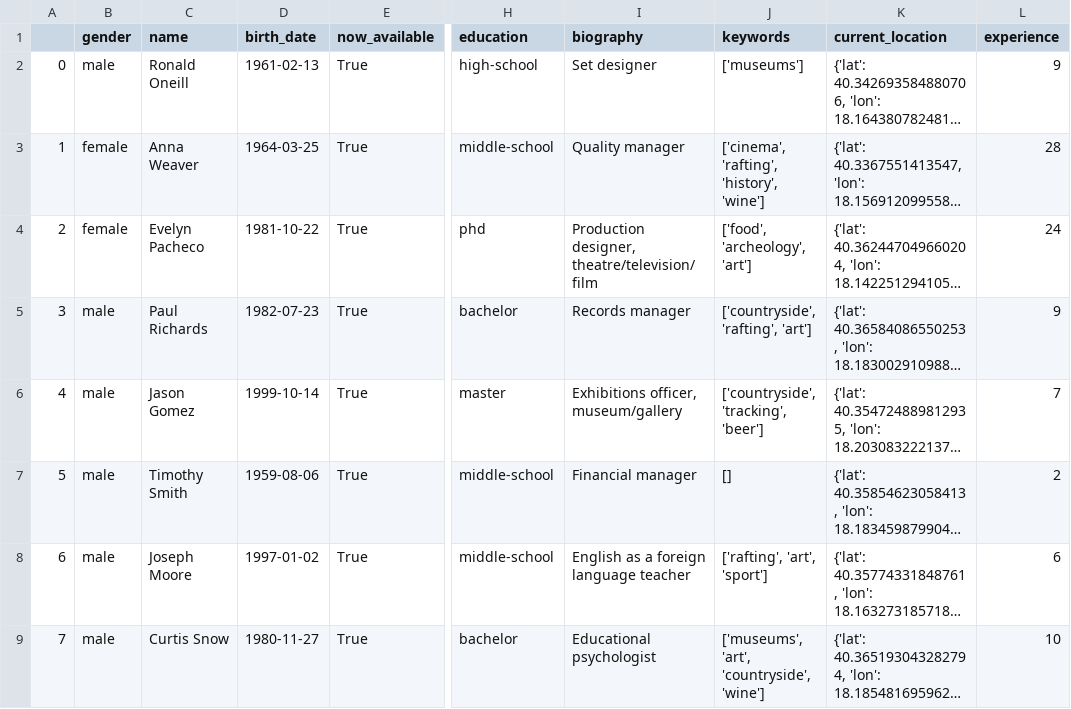
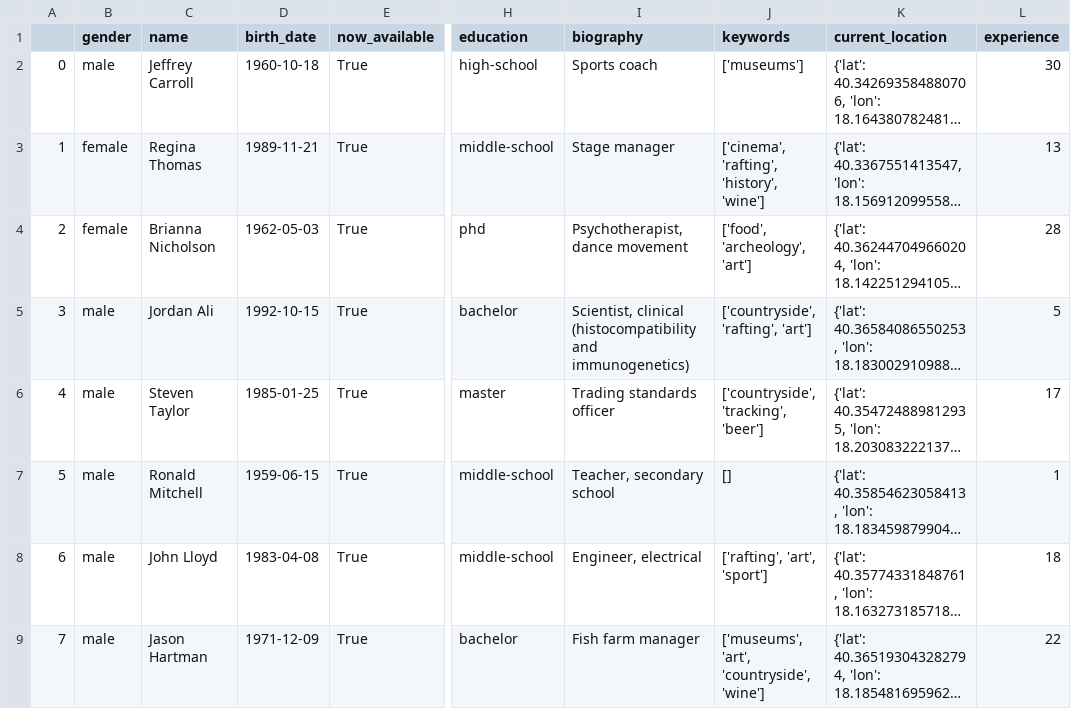
Before and after one commit to LorenzoAicardi/AsTourX, a CSV file: recommendersystem/Data/guides_40.csv, drawn as a sheet; only a part is shown, gaps mark what is left out; long unchanged cells end in …; the diff covers the shown part only; the diff names each change by its address in the sheet, - before the commit and + after, or states it on an @@ line.

```diff
--- a/recommendersystem/Data/guides_40.csv
+++ b/recommendersystem/Data/guides_40.csv
-C2 (name): Ronald Oneill
+C2 (name): Jeffrey Carroll
-D2 (birth_date): 1961-02-13
+D2 (birth_date): 1960-10-18
-I2 (biography): Set designer
+I2 (biography): Sports coach
-L2 (experience): 9
+L2 (experience): 30
-C3 (name): Anna Weaver
+C3 (name): Regina Thomas
-D3 (birth_date): 1964-03-25
+D3 (birth_date): 1989-11-21
-I3 (biography): Quality manager
+I3 (biography): Stage manager
-L3 (experience): 28
+L3 (experience): 13
-C4 (name): Evelyn Pacheco
+C4 (name): Brianna Nicholson
-D4 (birth_date): 1981-10-22
+D4 (birth_date): 1962-05-03
-I4 (biography): Production designer, theatre/television/film
+I4 (biography): Psychotherapist, dance movement
-L4 (experience): 24
+L4 (experience): 28
-C5 (name): Paul Richards
+C5 (name): Jordan Ali
-D5 (birth_date): 1982-07-23
+D5 (birth_date): 1992-10-15
-I5 (biography): Records manager
+I5 (biography): Scientist, clinical (histocompatibility and immunogenetics)
-L5 (experience): 9
+L5 (experience): 5
-C6 (name): Jason Gomez
+C6 (name): Steven Taylor
-D6 (birth_date): 1999-10-14
+D6 (birth_date): 1985-01-25
-I6 (biography): Exhibitions officer, museum/gallery
+I6 (biography): Trading standards officer
-L6 (experience): 7
+L6 (experience): 17
-C7 (name): Timothy Smith
+C7 (name): Ronald Mitchell
-D7 (birth_date): 1959-08-06
+D7 (birth_date): 1959-06-15
-I7 (biography): Financial manager
+I7 (biography): Teacher, secondary school
-L7 (experience): 2
+L7 (experience): 1
-C8 (name): Joseph Moore
+C8 (name): John Lloyd
-D8 (birth_date): 1997-01-02
+D8 (birth_date): 1983-04-08
-I8 (biography): English as a foreign language teacher
+I8 (biography): Engineer, electrical
-L8 (experience): 6
+L8 (experience): 18
-C9 (name): Curtis Snow
+C9 (name): Jason Hartman
-D9 (birth_date): 1980-11-27
+D9 (birth_date): 1971-12-09
-I9 (biography): Educational psychologist
+I9 (biography): Fish farm manager
-L9 (experience): 10
+L9 (experience): 22
```
Also changed, not shown: 126 edited cells elsewhere in this file, recommendersystem/Data/ratings_200_40.csv, 3 other files.
